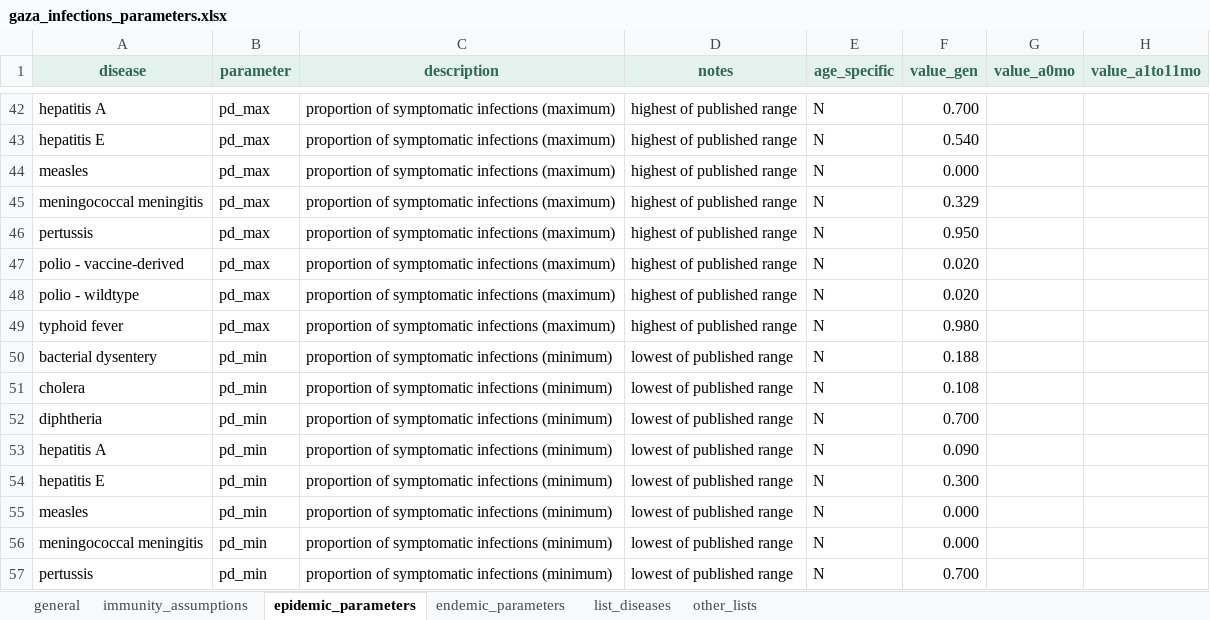
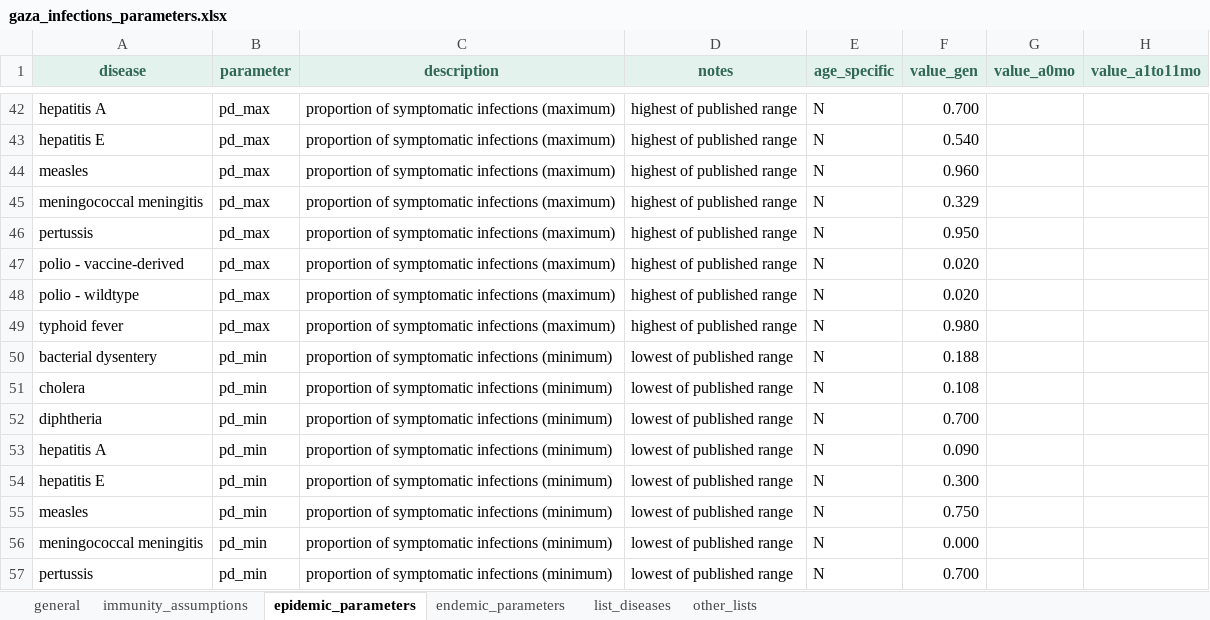
Before and after one commit to Gaza-projections/gaza_projections, an Excel workbook: gaza_infections/inputs/gaza_infections_parameters.xlsx, sheet epidemic_parameters, drawn as a sheet; only a part is shown, gaps mark what is left out; values as stored, in another font and other column widths than the file's, no borders; conditional formats not drawn; the diff names each change by its address in the sheet, - before the commit and + after, or states it on an @@ line.

Commit message:
revise measles proportion symptomatic parameters

```diff
--- a/gaza_infections/inputs/gaza_infections_parameters.xlsx (sheet epidemic_parameters)
+++ b/gaza_infections/inputs/gaza_infections_parameters.xlsx (sheet epidemic_parameters)
-F44 (value_gen): 0.000
+F44 (value_gen): 0.960
-F55 (value_gen): 0.000
+F55 (value_gen): 0.750
```
